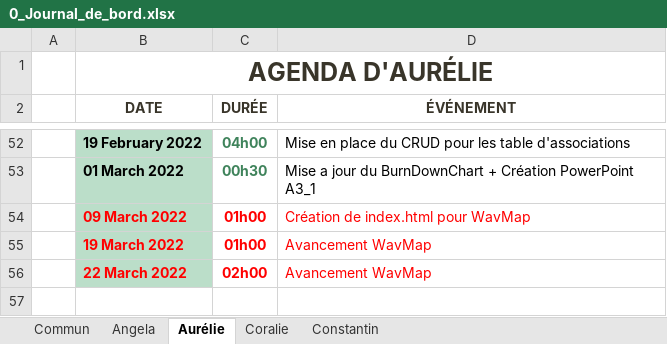
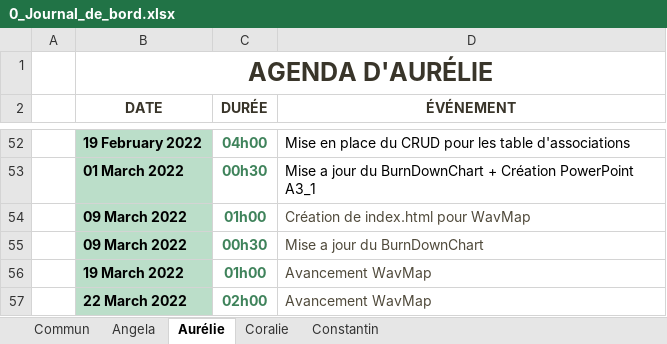
Before and after one commit to ConstantinHrrmn/WavContact, an Excel workbook: Documents/0_Journal_de_bord.xlsx, sheet Aurélie, drawn as a sheet; only a part is shown, gaps mark what is left out; values as stored, in another font and other column widths than the file's, no borders; table styles not drawn; addresses are those after the commit; the diff names each change by its address in the sheet, - before the commit and + after, or states it on an @@ line.

```diff
--- a/Documents/0_Journal_de_bord.xlsx (sheet Aurélie)
+++ b/Documents/0_Journal_de_bord.xlsx (sheet Aurélie)
-B54 text colour: #FF0000
+B54 text colour: black
-C54 text colour: #FF0000
+C54 text colour: #3F835B
-D54 text colour: #FF0000
+D54 text colour: #504A3B
+row 55:  | 09 March 2022 | 00h30 | Mise a jour du BurnDownChart
-B56:B57 text colour: #FF0000
+B56:B57 text colour: black
-C56:C57 text colour: #FF0000
+C56:C57 text colour: #3F835B
-D56:D57 text colour: #FF0000
+D56:D57 text colour: #504A3B
```
Also changed, not shown: sheet Coralie, sheet Angela.
